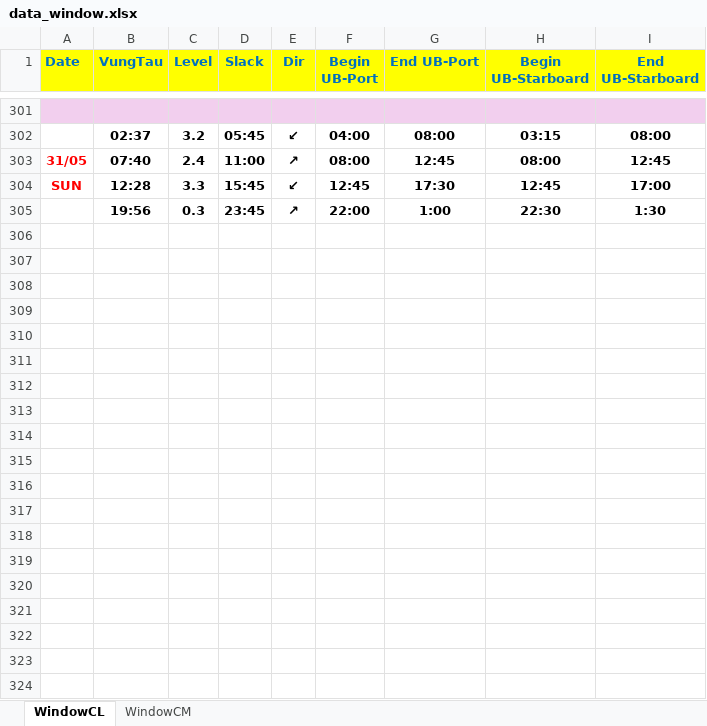
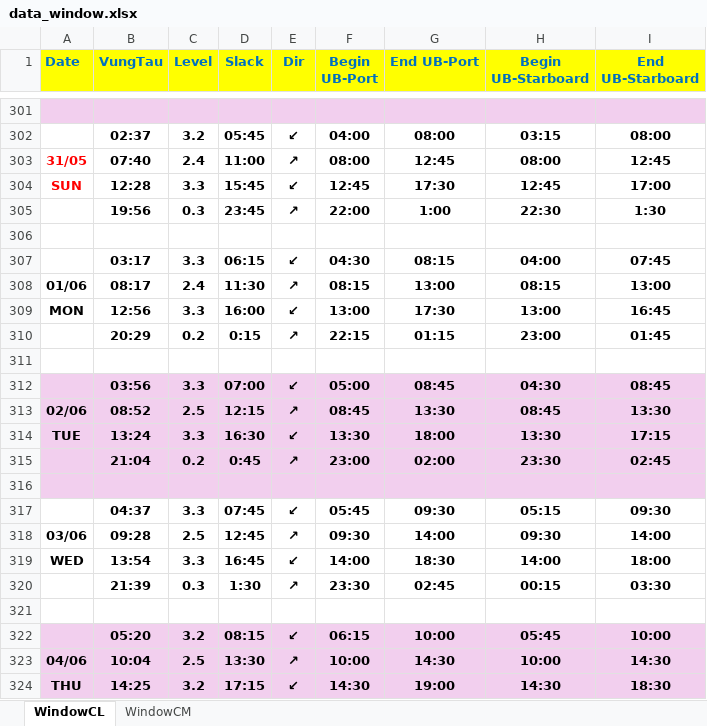
Before and after one commit to tancangpilot/monthlytideSNP, an Excel workbook: data_window.xlsx, sheet WindowCL, drawn as a sheet; only a part is shown, gaps mark what is left out; values as stored, in another font and other column widths than the file's, no borders; the diff covers the shown part only; the diff names each change by its address in the sheet, - before the commit and + after, or states it on an @@ line.

```diff
--- a/data_window.xlsx (sheet WindowCL)
+++ b/data_window.xlsx (sheet WindowCL)
+row 306: (empty)
+row 307:  | 03:17 | 3.3 | 06:15 | ↙ | 04:30 | 08:15 | 04:00 | 07:45
+row 308: 01/06 | 08:17 | 2.4 | 11:30 | ↗ | 08:15 | 13:00 | 08:15 | 13:00
+row 309: MON | 12:56 | 3.3 | 16:00 | ↙ | 13:00 | 17:30 | 13:00 | 16:45
+row 310:  | 20:29 | 0.2 | 0:15 | ↗ | 22:15 | 01:15 | 23:00 | 01:45
+row 311: (empty)
+row 312:  | 03:56 | 3.3 | 07:00 | ↙ | 05:00 | 08:45 | 04:30 | 08:45
+row 313: 02/06 | 08:52 | 2.5 | 12:15 | ↗ | 08:45 | 13:30 | 08:45 | 13:30
+row 314: TUE | 13:24 | 3.3 | 16:30 | ↙ | 13:30 | 18:00 | 13:30 | 17:15
+row 315:  | 21:04 | 0.2 | 0:45 | ↗ | 23:00 | 02:00 | 23:30 | 02:45
+row 316: (empty)
+row 317:  | 04:37 | 3.3 | 07:45 | ↙ | 05:45 | 09:30 | 05:15 | 09:30
+row 318: 03/06 | 09:28 | 2.5 | 12:45 | ↗ | 09:30 | 14:00 | 09:30 | 14:00
+row 319: WED | 13:54 | 3.3 | 16:45 | ↙ | 14:00 | 18:30 | 14:00 | 18:00
+row 320:  | 21:39 | 0.3 | 1:30 | ↗ | 23:30 | 02:45 | 00:15 | 03:30
+row 321: (empty)
+row 322:  | 05:20 | 3.2 | 08:15 | ↙ | 06:15 | 10:00 | 05:45 | 10:00
+row 323: 04/06 | 10:04 | 2.5 | 13:30 | ↗ | 10:00 | 14:30 | 10:00 | 14:30
+row 324: THU | 14:25 | 3.2 | 17:15 | ↙ | 14:30 | 19:00 | 14:30 | 18:30
```
Also changed, not shown: 131 added rows elsewhere in this sheet, sheet WindowCM.
